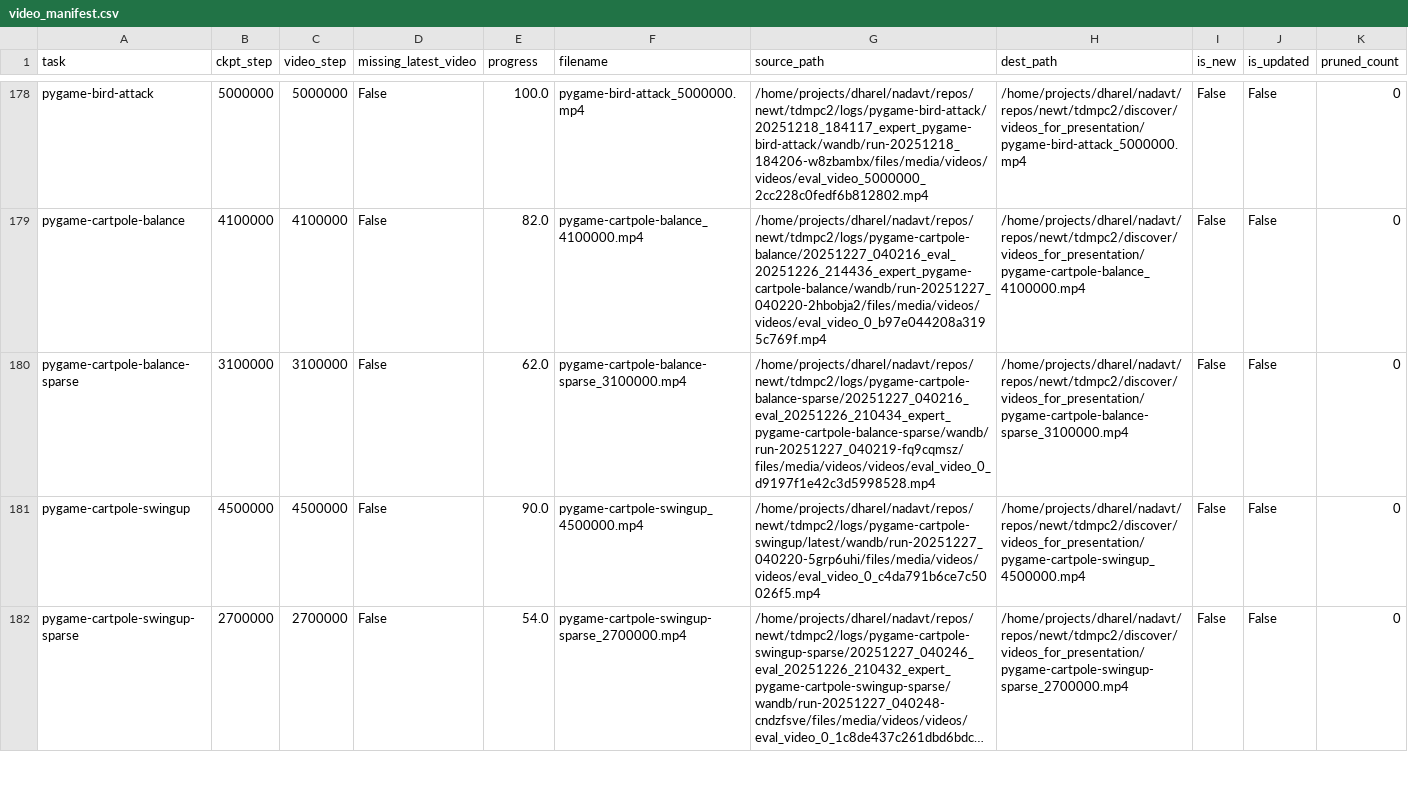
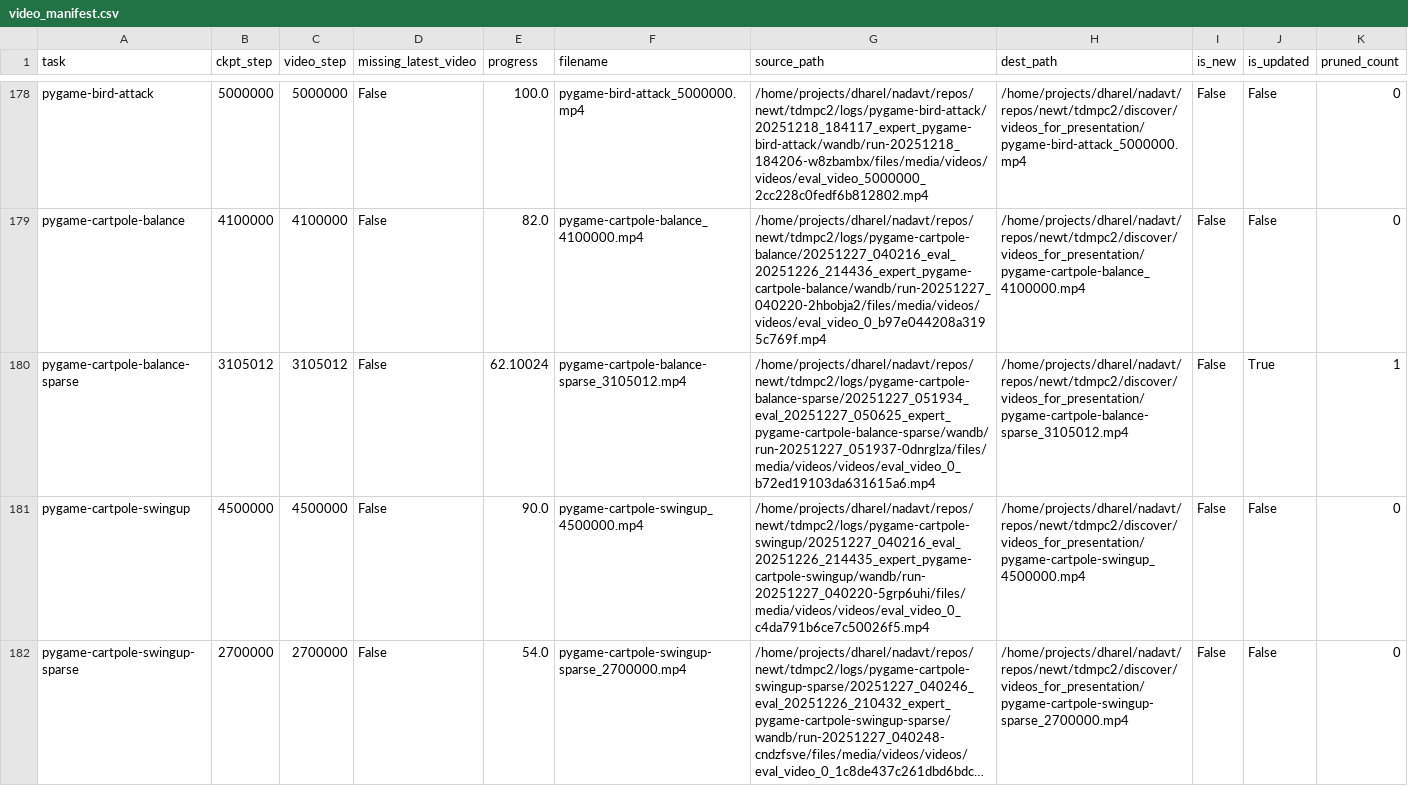
Before and after one commit to keyboardAnt/newt, a CSV file: tdmpc2/discover/videos_for_presentation/video_manifest.csv, drawn as a sheet; only a part is shown, gaps mark what is left out; long unchanged cells end in …; the diff covers the shown part only; the diff names each change by its address in the sheet, - before the commit and + after, or states it on an @@ line.

```diff
--- a/tdmpc2/discover/videos_for_presentation/video_manifest.csv
+++ b/tdmpc2/discover/videos_for_presentation/video_manifest.csv
-B180 (ckpt_step): 3100000
+B180 (ckpt_step): 3105012
-C180 (video_step): 3100000
+C180 (video_step): 3105012
-E180 (progress): 62.0
+E180 (progress): 62.10024
-F180 (filename): pygame-cartpole-balance-sparse_3100000.mp4
+F180 (filename): pygame-cartpole-balance-sparse_3105012.mp4
-G180 (source_path): /home/projects/dharel/nadavt/repos/newt/tdmpc2/logs/pygame-cartpole-balance-sparse/20251227_040216_eval_20251226_210434_expert_pygame-cartpole-balance-sparse/wandb/run-20251227_040219-fq9cqmsz/files/media/videos/videos/eval_video_0_d9197f1e42c3d5998528.mp4
+G180 (source_path): /home/projects/dharel/nadavt/repos/newt/tdmpc2/logs/pygame-cartpole-balance-sparse/20251227_051934_eval_20251227_050625_expert_pygame-cartpole-balance-sparse/wandb/run-20251227_051937-0dnrglza/files/media/videos/videos/eval_video_0_b72ed19103da631615a6.mp4
-H180 (dest_path): /home/projects/dharel/nadavt/repos/newt/tdmpc2/discover/videos_for_presentation/pygame-cartpole-balance-sparse_3100000.mp4
+H180 (dest_path): /home/projects/dharel/nadavt/repos/newt/tdmpc2/discover/videos_for_presentation/pygame-cartpole-balance-sparse_3105012.mp4
-J180 (is_updated): False
+J180 (is_updated): True
-K180 (pruned_count): 0
+K180 (pruned_count): 1
-G181 (source_path): /home/projects/dharel/nadavt/repos/newt/tdmpc2/logs/pygame-cartpole-swingup/latest/wandb/run-20251227_040220-5grp6uhi/files/media/videos/videos/eval_video_0_c4da791b6ce7c50026f5.mp4
+G181 (source_path): /home/projects/dharel/nadavt/repos/newt/tdmpc2/logs/pygame-cartpole-swingup/20251227_040216_eval_20251226_214435_expert_pygame-cartpole-swingup/wandb/run-20251227_040220-5grp6uhi/files/media/videos/videos/eval_video_0_c4da791b6ce7c50026f5.mp4
```
Also changed, not shown: 128 edited cells elsewhere in this file, 39 other files.
